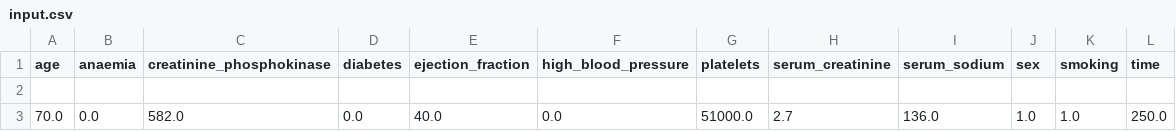
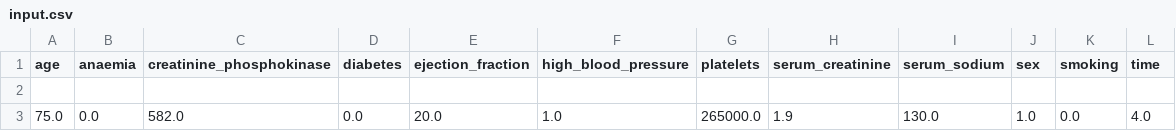
Before and after one commit to Kaiizx/Heart_Failure_Prediction, a CSV file: input.csv, drawn as a sheet; removed rows and columns are numbered as before the commit, all else as after; the diff names each change by its address in the sheet, - before the commit and + after, or states it on an @@ line.

```diff
--- a/input.csv
+++ b/input.csv
-row 3: 70.0 | 0.0 | 582.0 | 0.0 | 40.0 | 0.0 | 51000.0 | 2.7 | 136.0 | 1.0 | 1.0 | 250.0
+row 3: 75.0 | 0.0 | 582.0 | 0.0 | 20.0 | 1.0 | 265000.0 | 1.9 | 130.0 | 1.0 | 0.0 | 4.0
```
Also changed, not shown: 1 other file.
